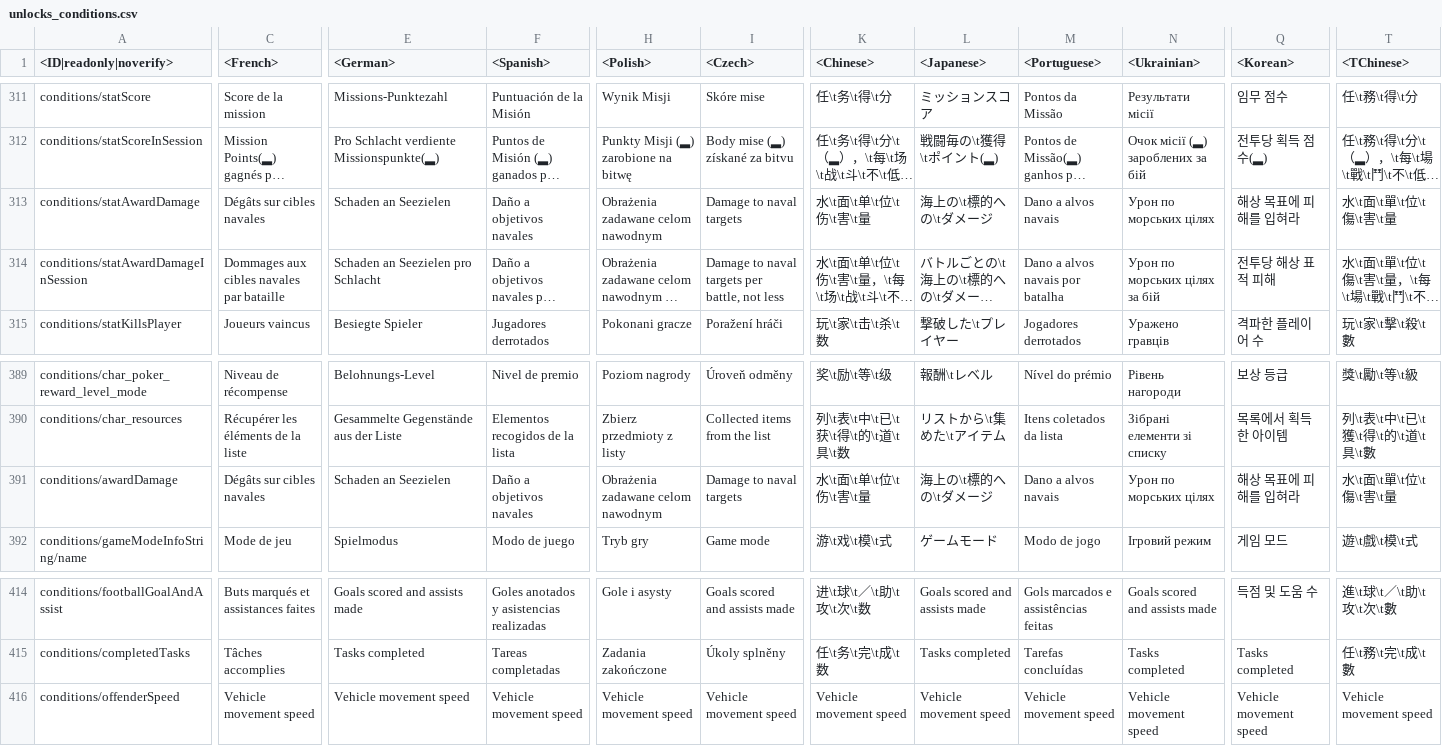
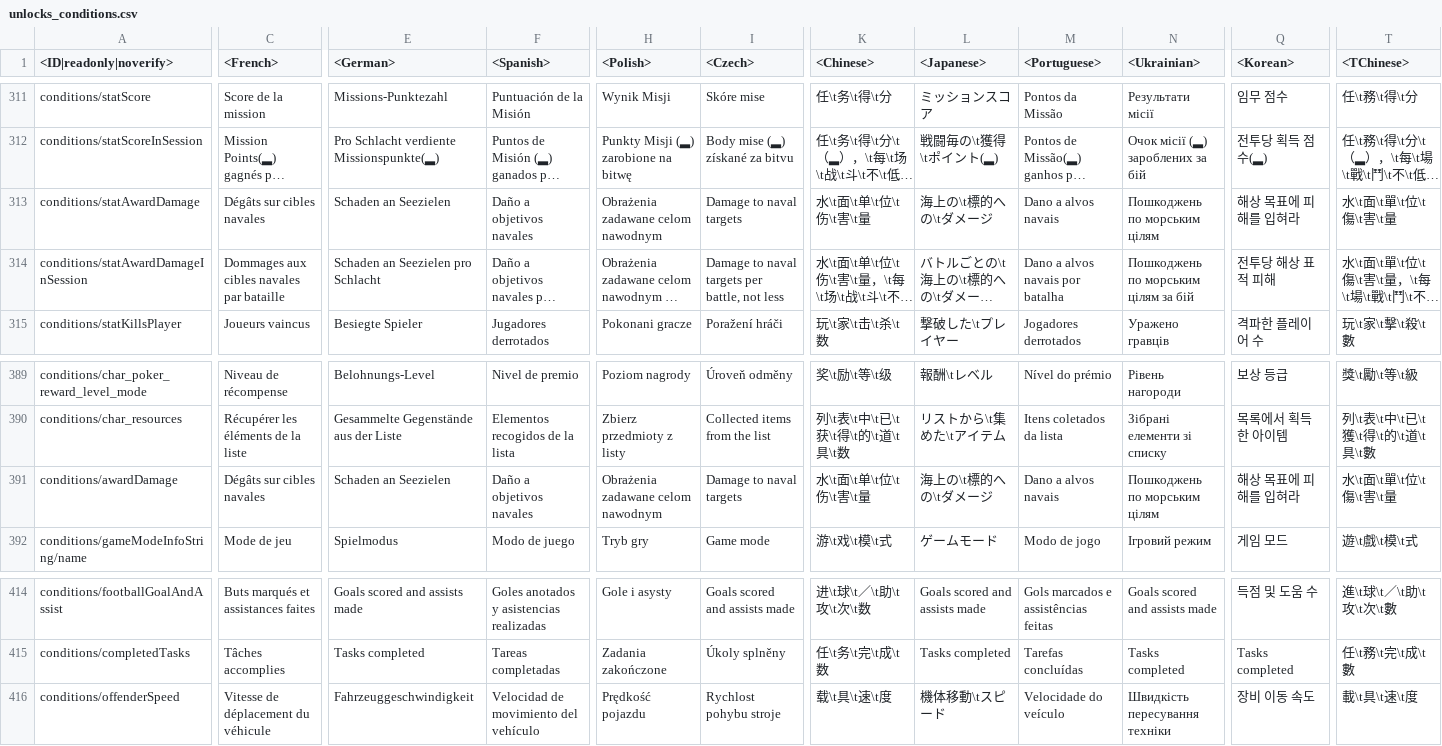
Before and after one commit to Warthunder-Open-Source-Foundation/wt_datamine_extractor, a CSV file: lang/unlocks_conditions.csv, drawn as a sheet; only a part is shown, gaps mark what is left out; long unchanged cells end in …; the diff names each change by its address in the sheet, - before the commit and + after, or states it on an @@ line.

```diff
--- a/lang/unlocks_conditions.csv
+++ b/lang/unlocks_conditions.csv
-N313 (<Ukrainian>): Урон по морських цілях
+N313 (<Ukrainian>): Пошкоджень по морським цілям
-N314 (<Ukrainian>): Урон по морських цілях за бій
+N314 (<Ukrainian>): Пошкоджень по морським цілям за бій
-N391 (<Ukrainian>): Урон по морських цілях
+N391 (<Ukrainian>): Пошкоджень по морським цілям
-C416 (<French>): Vehicle movement speed
+C416 (<French>): Vitesse de déplacement du véhicule
-E416 (<German>): Vehicle movement speed
+E416 (<German>): Fahrzeuggeschwindigkeit
-F416 (<Spanish>): Vehicle movement speed
+F416 (<Spanish>): Velocidad de movimiento del vehículo
-H416 (<Polish>): Vehicle movement speed
+H416 (<Polish>): Prędkość pojazdu
-I416 (<Czech>): Vehicle movement speed
+I416 (<Czech>): Rychlost pohybu stroje
-K416 (<Chinese>): Vehicle movement speed
+K416 (<Chinese>): 载\t具\t速\t度
-L416 (<Japanese>): Vehicle movement speed
+L416 (<Japanese>): 機体移動\tスピード
-M416 (<Portuguese>): Vehicle movement speed
+M416 (<Portuguese>): Velocidade do veículo
-N416 (<Ukrainian>): Vehicle movement speed
+N416 (<Ukrainian>): Швидкість пересування техніки
-Q416 (<Korean>): Vehicle movement speed
+Q416 (<Korean>): 장비 이동 속도
-T416 (<TChinese>): Vehicle movement speed
+T416 (<TChinese>): 載\t具\t速\t度
```
Also changed, not shown: lang/unlocks_achievements.csv, 4 other files.
